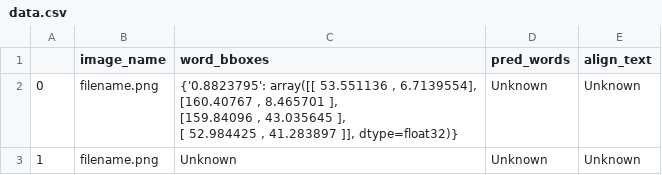
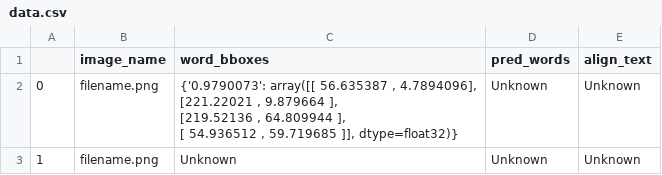
Before and after one commit to aadarsh-ram/transfinitte2022, a CSV file: captch_solver/data.csv, drawn as a sheet.

```diff
--- a/captch_solver/data.csv
+++ b/captch_solver/data.csv
@@ -1,6 +1,6 @@
 ,image_name,word_bboxes,pred_words,align_text
-0,filename.png,"{'0.8823795': array([[ 53.551136 ,   6.7139554],
-       [160.40767  ,   8.465701 ],
-       [159.84096  ,  43.035645 ],
-       [ 52.984425 ,  41.283897 ]], dtype=float32)}",Unknown,Unknown
+0,filename.png,"{'0.9790073': array([[ 56.635387 ,   4.7894096],
+       [221.22021  ,   9.879664 ],
+       [219.52136  ,  64.809944 ],
+       [ 54.936512 ,  59.719685 ]], dtype=float32)}",Unknown,Unknown
 1,filename.png,Unknown,Unknown,Unknown
```
Also changed, not shown: 11 other files.
